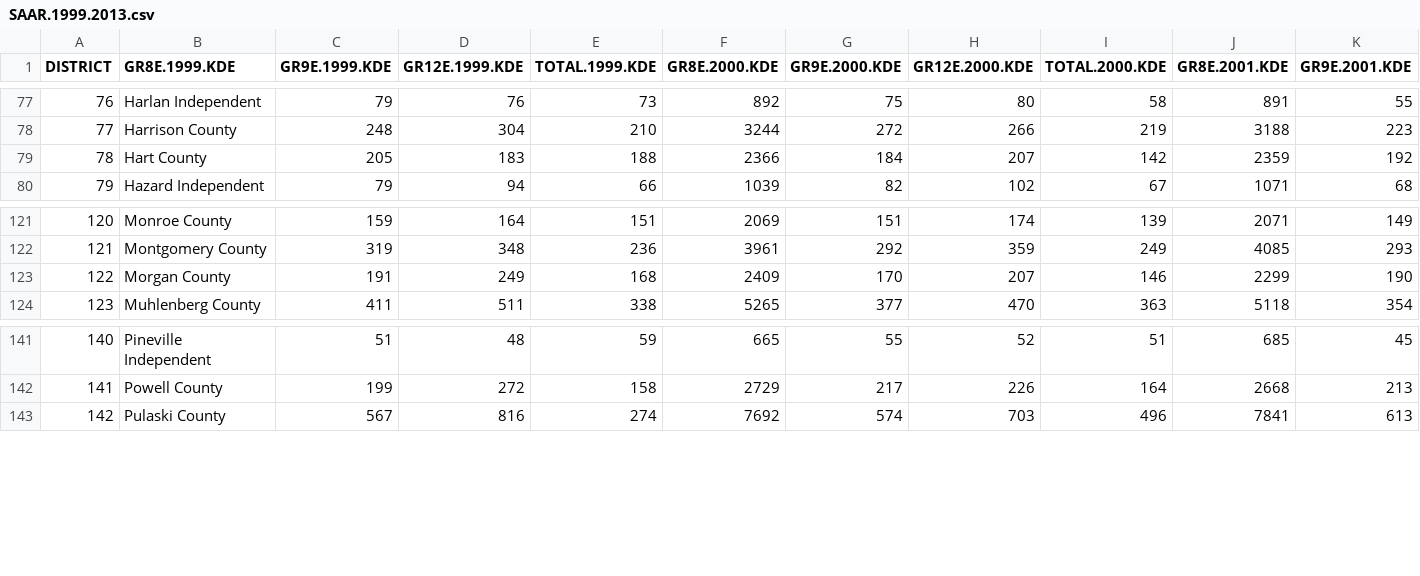
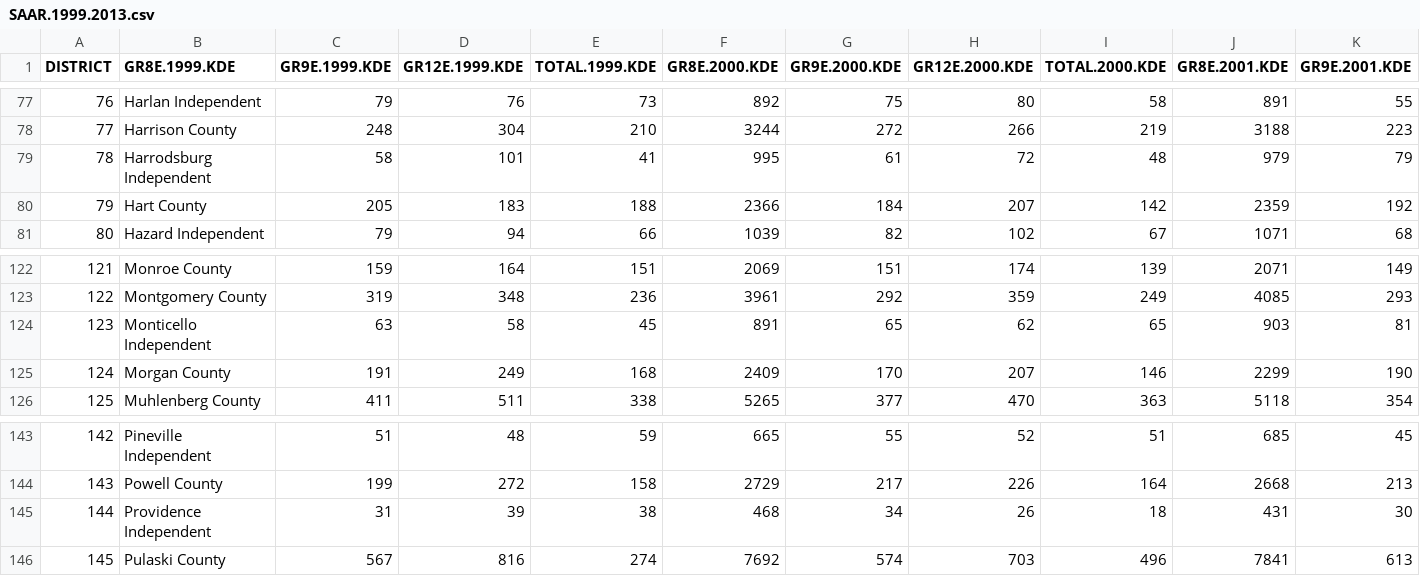
Before and after one commit to RobWiederstein/SAAR_Data, a CSV file: objects/SAAR.1999.2013.csv, drawn as a sheet; only a part is shown, gaps mark what is left out; addresses are those after the commit; rows hold the shown columns only; the diff names each change by its address in the sheet, - before the commit and + after, or states it on an @@ line.

```diff
--- a/objects/SAAR.1999.2013.csv
+++ b/objects/SAAR.1999.2013.csv
+row 79: 78 | Harrodsburg Independent | 58 | 101 | 41 | 995 | 61 | 72 | 48 | 979 | 79
@@ column A (DISTRICT) renumbered from row 80 down @@
+row 124: 123 | Monticello Independent | 63 | 58 | 45 | 891 | 65 | 62 | 65 | 903 | 81
+row 145: 144 | Providence Independent | 31 | 39 | 38 | 468 | 34 | 26 | 18 | 431 | 30
```
Also changed, not shown: objects/Child.Poverty.by.School.District.Census.2003.2013.csv, objects/Nat.Gr.8.Cohort.2002.2009.csv, 16 other files.
